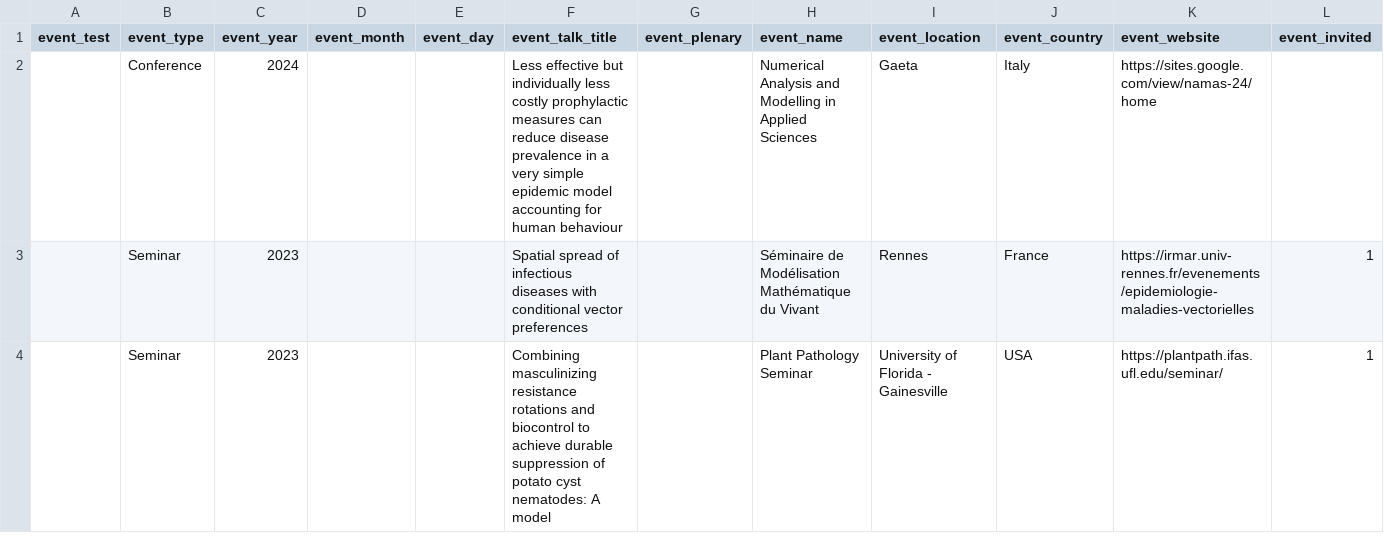
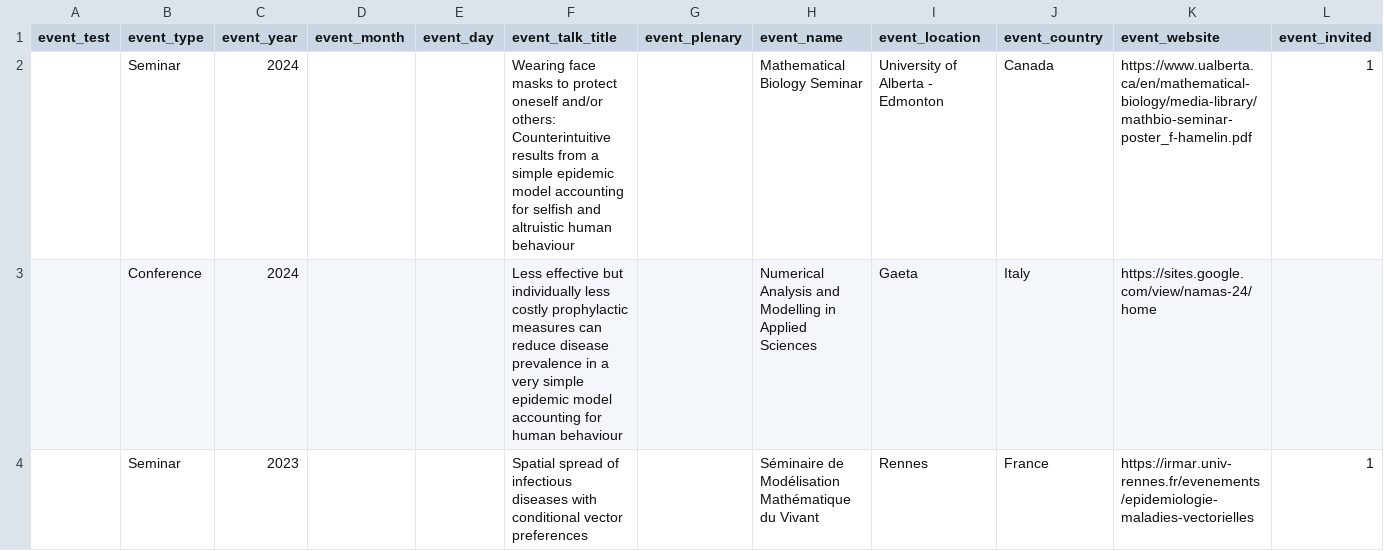
Before and after one commit to fmhamelin/home, a CSV file: _data/presentations.csv, drawn as a sheet; only a part is shown; the shorter side is filled out with more unchanged rows; rows hold the shown columns only; the diff covers the shown part only; the diff names each change by its address in the sheet, - before the commit and + after, or states it on an @@ line.

```diff
--- a/_data/presentations.csv
+++ b/_data/presentations.csv
+row 2:  | Seminar | 2024 |  |  | Wearing face masks to protect oneself and/or others: Counterintuitive results from a simple epidemic model accounting for selfish and altruistic human behaviour |  | Mathematical Biology Seminar | University of Alberta - Edmonton | Canada | https://www.ualberta.ca/en/mathematical-biology/media-library/mathbio-seminar-poster_f-hamelin.pdf | 1
```
Also changed, not shown: 2 edited cells elsewhere in this file.
